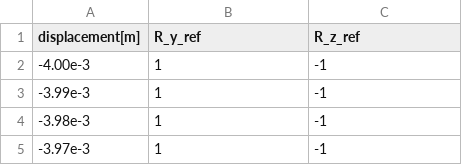
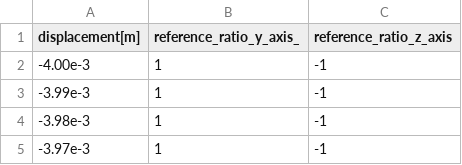
Before and after one commit to ut-issl/s2e-ff, a CSV file: s2e-ff/data/initialize_files/components/qpd_sensor_csv_files/qpd_sensor_reference.csv, drawn as a sheet; only a part is shown.

```diff
--- a/s2e-ff/data/initialize_files/components/qpd_sensor_csv_files/qpd_sensor_reference.csv
+++ b/s2e-ff/data/initialize_files/components/qpd_sensor_csv_files/qpd_sensor_reference.csv
@@ -1,2 +1,2 @@
-displacement[m],R_y_ref,R_z_ref
+displacement[m],reference_ratio_y_axis_,reference_ratio_z_axis
 -4.00e-3,1,-1
```
Also changed, not shown: 1 other file.
